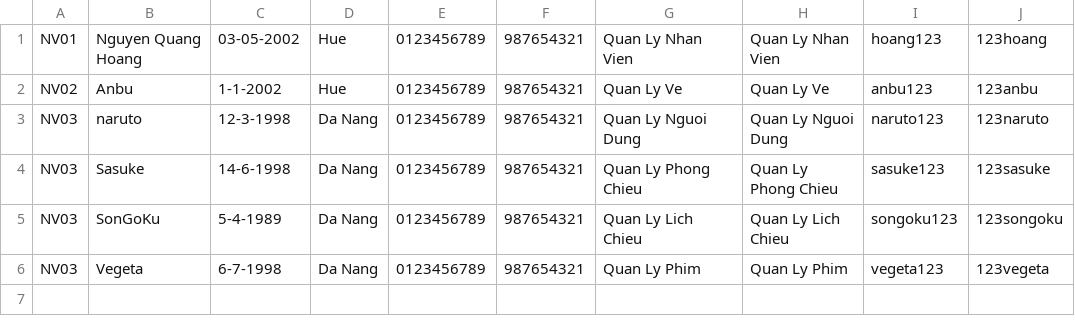
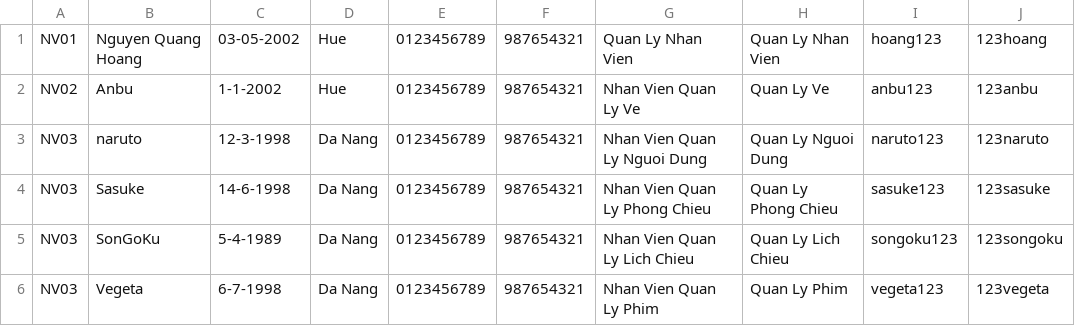
Before and after one commit to pleasehangry/DatabaseProgramProject, a CSV file: NhanVien.csv, drawn as a sheet.

```diff
--- a/NhanVien.csv
+++ b/NhanVien.csv
@@ -1,6 +1,6 @@
 NV01,Nguyen Quang Hoang,03-05-2002,Hue,0123456789,987654321,Quan Ly Nhan Vien,Quan Ly Nhan Vien,hoang123,123hoang
-NV02,Anbu,1-1-2002,Hue,0123456789,987654321,Quan Ly Ve,Quan Ly Ve,anbu123,123anbu
-NV03,naruto,12-3-1998,Da Nang,0123456789,987654321,Quan Ly Nguoi Dung,Quan Ly Nguoi Dung,naruto123,123naruto
-NV03,Sasuke,14-6-1998,Da Nang,0123456789,987654321,Quan Ly Phong Chieu,Quan Ly Phong Chieu,sasuke123,123sasuke
-NV03,SonGoKu,5-4-1989,Da Nang,0123456789,987654321,Quan Ly Lich Chieu,Quan Ly Lich Chieu,songoku123,123songoku
-NV03,Vegeta,6-7-1998,Da Nang,0123456789,987654321,Quan Ly Phim,Quan Ly Phim,vegeta123,123vegeta
+NV02,Anbu,1-1-2002,Hue,0123456789,987654321,Nhan Vien Quan Ly Ve,Quan Ly Ve,anbu123,123anbu
+NV03,naruto,12-3-1998,Da Nang,0123456789,987654321,Nhan Vien Quan Ly Nguoi Dung,Quan Ly Nguoi Dung,naruto123,123naruto
+NV03,Sasuke,14-6-1998,Da Nang,0123456789,987654321,Nhan Vien Quan Ly Phong Chieu,Quan Ly Phong Chieu,sasuke123,123sasuke
+NV03,SonGoKu,5-4-1989,Da Nang,0123456789,987654321,Nhan Vien Quan Ly Lich Chieu,Quan Ly Lich Chieu,songoku123,123songoku
+NV03,Vegeta,6-7-1998,Da Nang,0123456789,987654321,Nhan Vien Quan Ly Phim,Quan Ly Phim,vegeta123,123vegeta
```
Also changed, not shown: GuestData.csv, LichChieu.csv, 8 other files.
